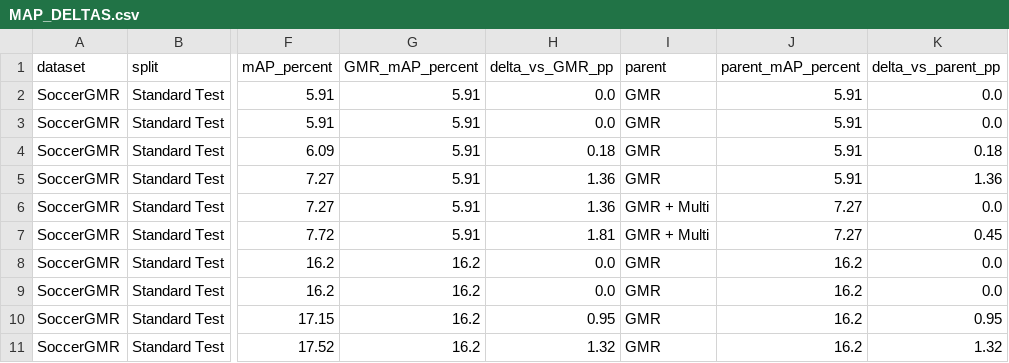
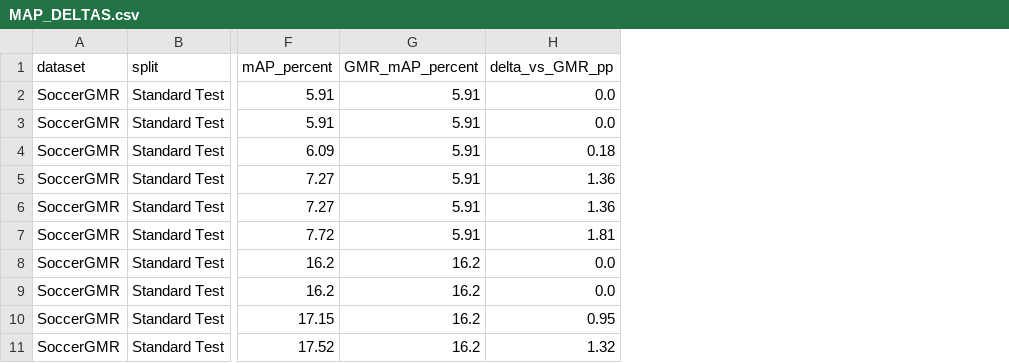
Before and after one commit to chinagalaxy2002/Improving-Target-Presence-for-Generalized-Moment-Retrieval, a CSV file: results/test_all_thresholds/MAP_DELTAS.csv, drawn as a sheet; only a part is shown, gaps mark what is left out; the diff names each change by its address in the sheet, - before the commit and + after, or states it on an @@ line.

Commit message:
Show all Test metric changes relative to GMR baseline

```diff
--- a/results/test_all_thresholds/MAP_DELTAS.csv
+++ b/results/test_all_thresholds/MAP_DELTAS.csv
-column I (parent), rows 2-11: GMR | GMR | GMR | GMR | GMR + Multi | GMR + Multi | GMR | GMR | GMR | GMR
-column J (parent_mAP_percent), rows 2-11: 5.91 | 5.91 | 5.91 | 5.91 | 7.27 | 7.27 | 16.2 | 16.2 | 16.2 | 16.2
-column K (delta_vs_parent_pp), rows 2-11: 0.0 | 0.0 | 0.18 | 1.36 | 0.0 | 0.45 | 0.0 | 0.0 | 0.95 | 1.32
```
Also changed, not shown: 28 other files.
